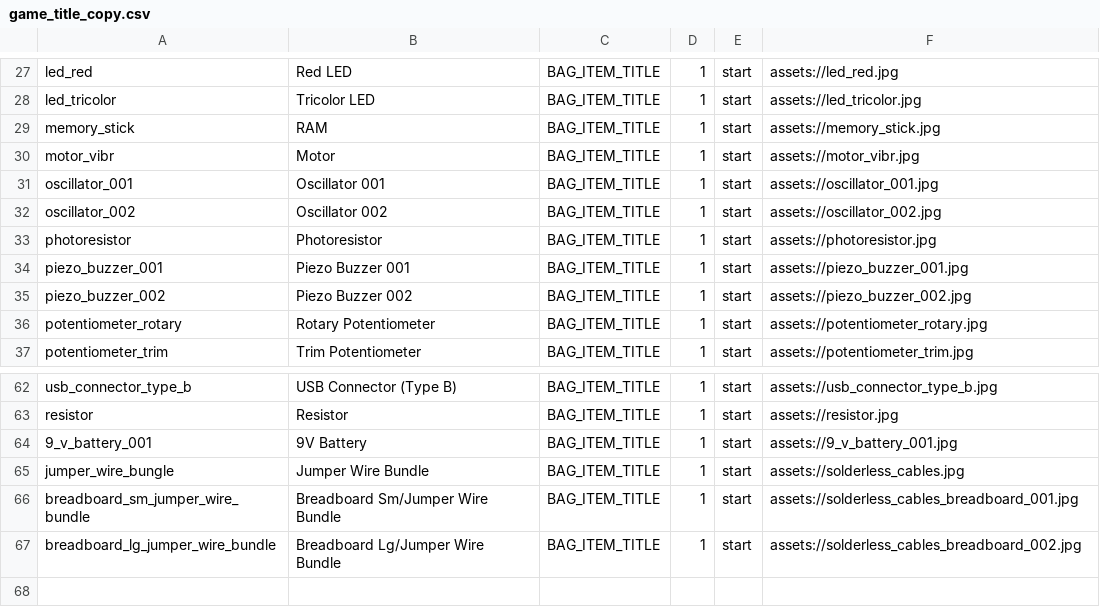
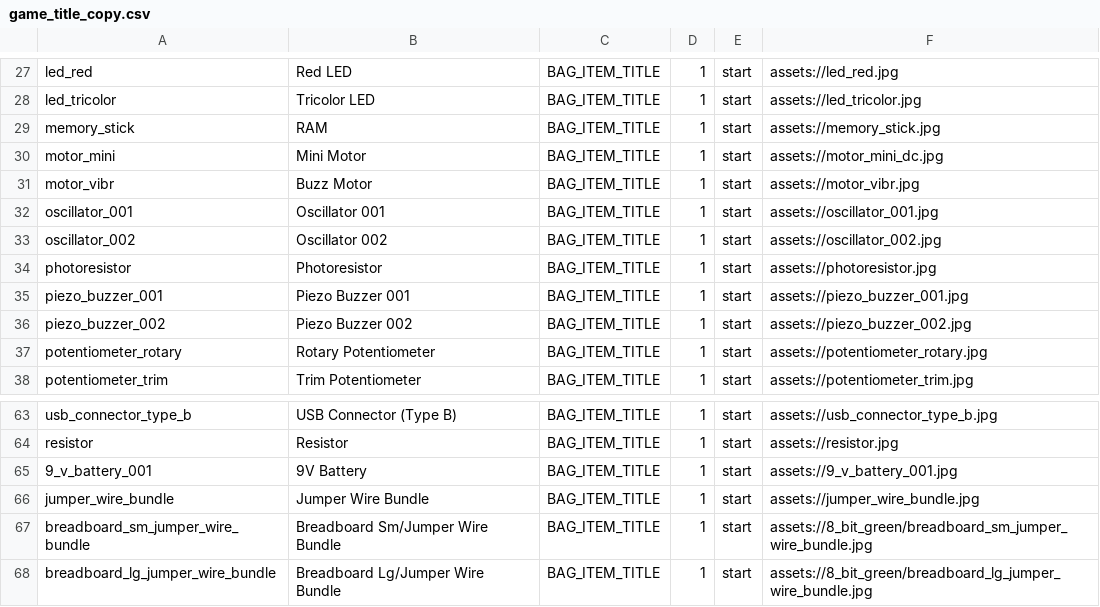
Before and after one commit to edwerner/TextBasedAndroidGame1, a CSV file: res/raw/game_title_copy.csv, drawn as a sheet; only a part is shown, gaps mark what is left out.

```diff
--- a/res/raw/game_title_copy.csv
+++ b/res/raw/game_title_copy.csv
@@ -29,3 +29,4 @@ led_tricolor,Tricolor LED,BAG_ITEM_TITLE,1,start,assets://led_tricolor.jpg
 memory_stick,RAM,BAG_ITEM_TITLE,1,start,assets://memory_stick.jpg
-motor_vibr,Motor,BAG_ITEM_TITLE,1,start,assets://motor_vibr.jpg
+motor_mini,Mini Motor,BAG_ITEM_TITLE,1,start,assets://motor_mini_dc.jpg
+motor_vibr,Buzz Motor,BAG_ITEM_TITLE,1,start,assets://motor_vibr.jpg
 oscillator_001,Oscillator 001,BAG_ITEM_TITLE,1,start,assets://oscillator_001.jpg
@@ -64,4 +65,4 @@ resistor,Resistor,BAG_ITEM_TITLE,1,start,assets://resistor.jpg
 9_v_battery_001,9V Battery,BAG_ITEM_TITLE,1,start,assets://9_v_battery_001.jpg
-jumper_wire_bungle,Jumper Wire Bundle,BAG_ITEM_TITLE,1,start,assets://solderless_cables.jpg
-breadboard_sm_jumper_wire_bundle,Breadboard Sm/Jumper Wire Bundle,BAG_ITEM_TITLE,1,start,assets://solderless_cables_breadboard_001.jpg
-breadboard_lg_jumper_wire_bundle,Breadboard Lg/Jumper Wire Bundle,BAG_ITEM_TITLE,1,start,assets://solderless_cables_breadboard_002.jpg
+jumper_wire_bundle,Jumper Wire Bundle,BAG_ITEM_TITLE,1,start,assets://jumper_wire_bundle.jpg
+breadboard_sm_jumper_wire_bundle,Breadboard Sm/Jumper Wire Bundle,BAG_ITEM_TITLE,1,start,assets://8_bit_green/breadboard_sm_jumper_wire_bundle.jpg
+breadboard_lg_jumper_wire_bundle,Breadboard Lg/Jumper Wire Bundle,BAG_ITEM_TITLE,1,start,assets://8_bit_green/breadboard_lg_jumper_wire_bundle.jpg
```
Also changed, not shown: res/raw/bag_item_copy.csv, res/raw/conclusion_card_copy.csv, 15 other files.
